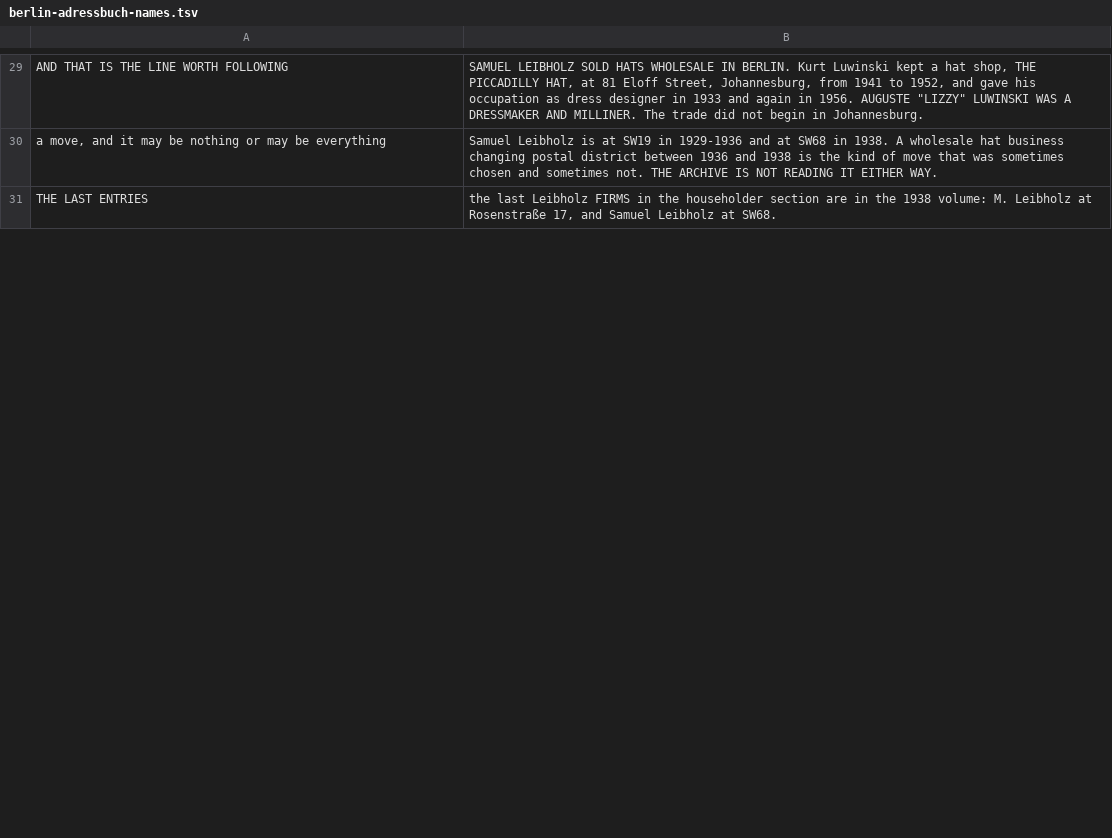
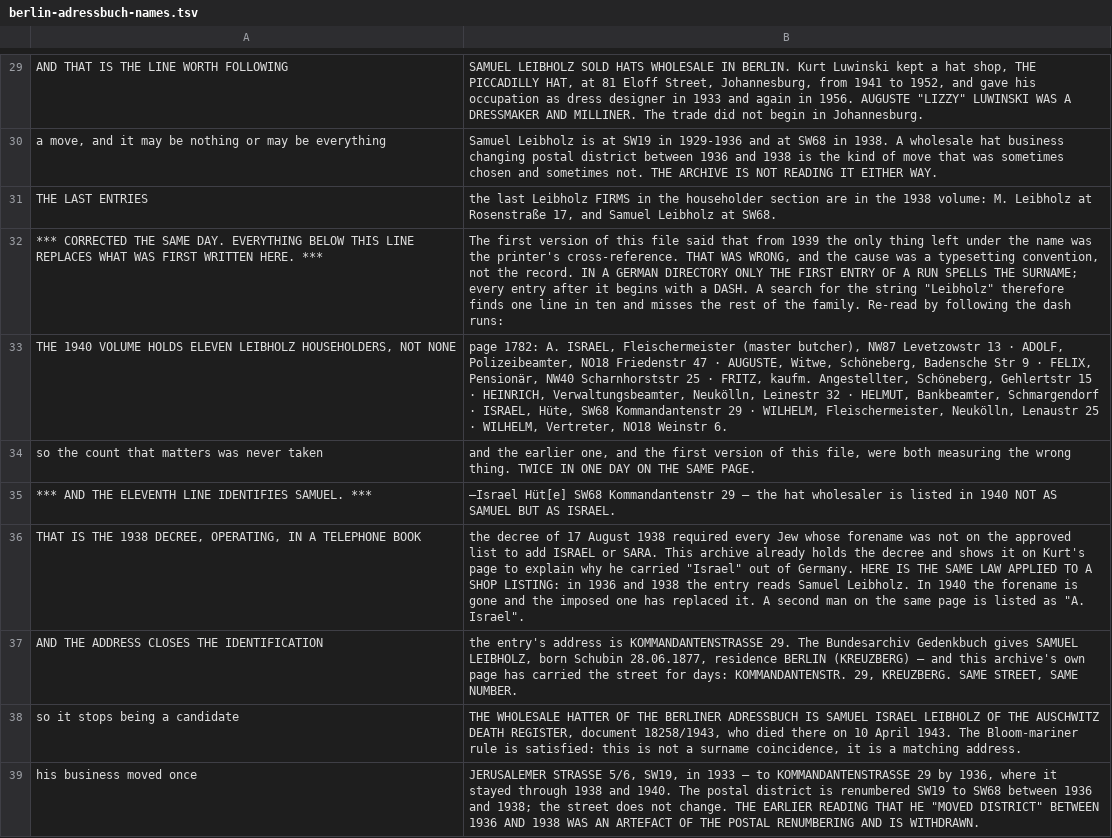
Before and after one commit to daviddef/TheLuwinski, a TSV file: data/berlin-adressbuch-names.tsv, drawn as a sheet; only a part is shown, gaps mark what is left out; the diff covers the shown part only.

```diff
--- a/data/berlin-adressbuch-names.tsv
+++ b/data/berlin-adressbuch-names.tsv
@@ -31 +31,9 @@ a move, and it may be nothing or may be everything	Samuel Leibholz is at SW19 in
 THE LAST ENTRIES	the last Leibholz FIRMS in the householder section are in the 1938 volume: M. Leibholz at Rosenstraße 17, and Samuel Leibholz at SW68.
+*** CORRECTED THE SAME DAY. EVERYTHING BELOW THIS LINE REPLACES WHAT WAS FIRST WRITTEN HERE. ***	The first version of this file said that from 1939 the only thing left under the name was the printer's cross-reference. THAT WAS WRONG, and the cause was a typesetting convention, not the record. IN A GERMAN DIRECTORY ONLY THE FIRST ENTRY OF A RUN SPELLS THE SURNAME; every entry after it begins with a DASH. A search for the string "Leibholz" therefore finds one line in ten and misses the rest of the family. Re-read by following the dash runs:
+THE 1940 VOLUME HOLDS ELEVEN LEIBHOLZ HOUSEHOLDERS, NOT NONE	page 1782: A. ISRAEL, Fleischermeister (master butcher), NW87 Levetzowstr 13 · ADOLF, Polizeibeamter, NO18 Friedenstr 47 · AUGUSTE, Witwe, Schöneberg, Badensche Str 9 · FELIX, Pensionär, NW40 Scharnhorststr 25 · FRITZ, kaufm. Angestellter, Schöneberg, Gehlertstr 15 · HEINRICH, Verwaltungsbeamter, Neukölln, Leinestr 32 · HELMUT, Bankbeamter, Schmargendorf · ISRAEL, Hüte, SW68 Kommandantenstr 29 · WILHELM, Fleischermeister, Neukölln, Lenaustr 25 · WILHELM, Vertreter, NO18 Weinstr 6.
+so the count that matters was never taken	and the earlier one, and the first version of this file, were both measuring the wrong thing. TWICE IN ONE DAY ON THE SAME PAGE.
+*** AND THE ELEVENTH LINE IDENTIFIES SAMUEL. ***	"—Israel Hüt[e] SW68 Kommandantenstr 29" — the hat wholesaler is listed in 1940 NOT AS SAMUEL BUT AS ISRAEL.
+THAT IS THE 1938 DECREE, OPERATING, IN A TELEPHONE BOOK	the decree of 17 August 1938 required every Jew whose forename was not on the approved list to add ISRAEL or SARA. This archive already holds the decree and shows it on Kurt's page to explain why he carried "Israel" out of Germany. HERE IS THE SAME LAW APPLIED TO A SHOP LISTING: in 1936 and 1938 the entry reads Samuel Leibholz. In 1940 the forename is gone and the imposed one has replaced it. A second man on the same page is listed as "A. Israel".
+AND THE ADDRESS CLOSES THE IDENTIFICATION	the entry's address is KOMMANDANTENSTRASSE 29. The Bundesarchiv Gedenkbuch gives SAMUEL LEIBHOLZ, born Schubin 28.06.1877, residence BERLIN (KREUZBERG) — and this archive's own page has carried the street for days: KOMMANDANTENSTR. 29, KREUZBERG. SAME STREET, SAME NUMBER.
+so it stops being a candidate	THE WHOLESALE HATTER OF THE BERLINER ADRESSBUCH IS SAMUEL ISRAEL LEIBHOLZ OF THE AUSCHWITZ DEATH REGISTER, document 18258/1943, who died there on 10 April 1943. The Bloom-mariner rule is satisfied: this is not a surname coincidence, it is a matching address.
+his business moved once	JERUSALEMER STRASSE 5/6, SW19, in 1933 — to KOMMANDANTENSTRASSE 29 by 1936, where it stayed through 1938 and 1940. The postal district is renumbered SW19 to SW68 between 1936 and 1938; the street does not change. THE EARLIER READING THAT HE "MOVED DISTRICT" BETWEEN 1936 AND 1938 WAS AN ARTEFACT OF THE POSTAL RENUMBERING AND IS WITHDRAWN.
```
Also changed, not shown: 6 added rows and 1 edited cell elsewhere in this file, 3 other files.
